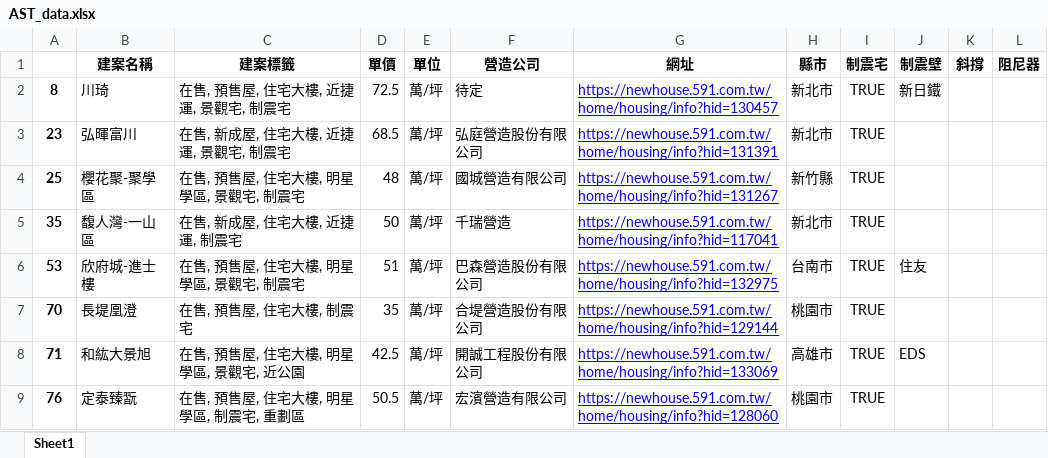
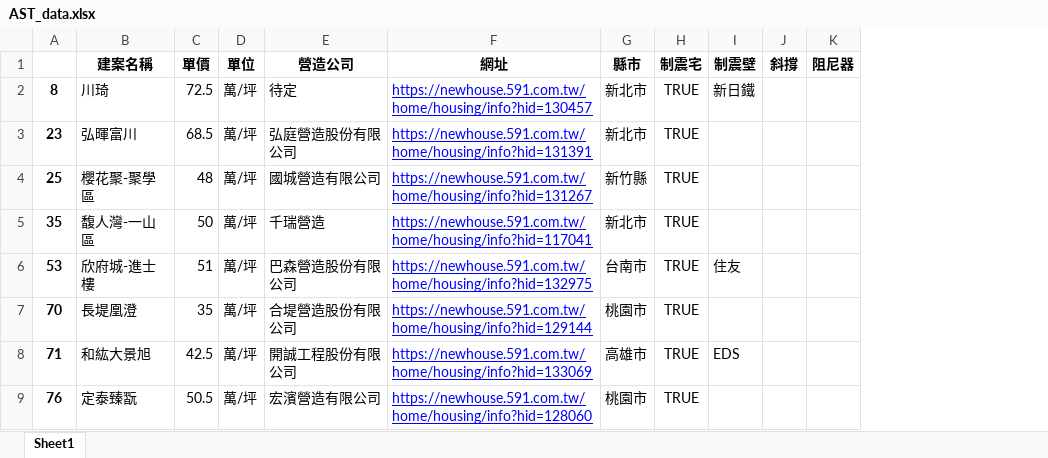
Before and after one commit to Ericlinyuting/Web_Crawler_591, an Excel workbook: AST_data.xlsx, sheet Sheet1, drawn as a sheet; only a part is shown; values as stored, in another font and other column widths than the file's, no borders; the diff names each change by its address in the sheet, - before the commit and + after, or states it on an @@ line.

```diff
--- a/AST_data.xlsx (sheet Sheet1)
+++ b/AST_data.xlsx (sheet Sheet1)
-column C (建案標籤), rows 2-9: 在售, 預售屋, 住宅大樓, 近捷運, 景觀宅, 制震宅 | 在售, 新成屋, 住宅大樓, 近捷運, 景觀宅, 制震宅 | 在售, 預售屋, 住宅大樓, 明星學區, 景觀宅, 制震宅 | 在售, 新成屋, 住宅大樓, 近捷運, 制震宅 | 在售, 預售屋, 住宅大樓, 明星學區, 景觀宅, 制震宅 | 在售, 預售屋, 住宅大樓, 制震宅 | 在售, 預售屋, 住宅大樓, 明星學區, 景觀宅, 近公園 | 在售, 預售屋, 住宅大樓, 明星學區, 制震宅, 重劃區
```
Also changed, not shown: 1 other file.
